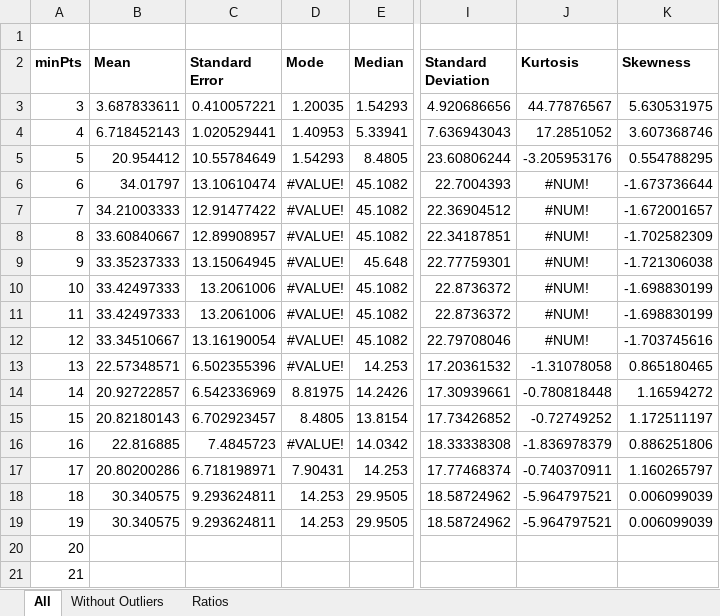
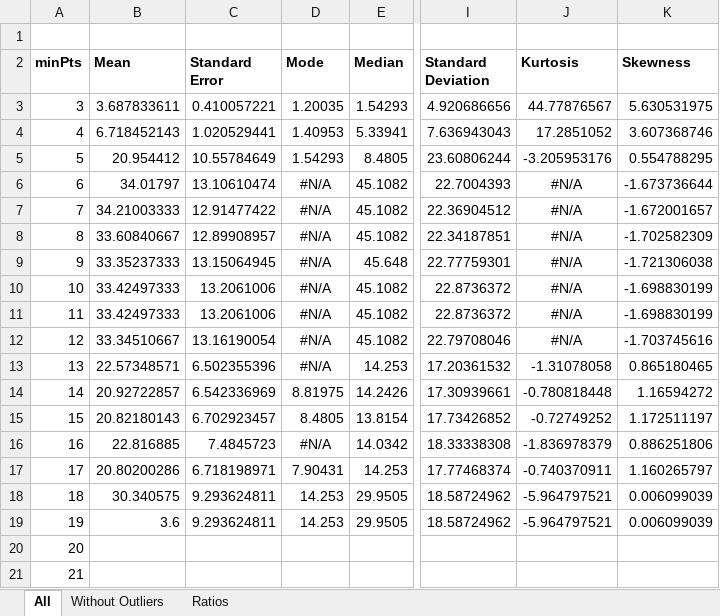
Before and after one commit to ojmakhura/mlfim, an Excel workbook: results/wx02/keypoints/Distance Ratio Statistics.xlsx, sheet All, drawn as a sheet; only a part is shown, gaps mark what is left out; values as stored, in another font and other column widths than the file's, no borders; the diff names each change by its address in the sheet, - before the commit and + after, or states it on an @@ line.

```diff
--- a/results/wx02/keypoints/Distance Ratio Statistics.xlsx (sheet All)
+++ b/results/wx02/keypoints/Distance Ratio Statistics.xlsx (sheet All)
-D6:D13 (Mode): #VALUE!
+D6:D13 (Mode): #N/A
-J6:J12 (Kurtosis): #NUM!
+J6:J12 (Kurtosis): #N/A
-D16 (Mode): #VALUE!
+D16 (Mode): #N/A
-B19 (Mean): 30.340575
+B19 (Mean): 3.6
```
Also changed, not shown: sheet Ratios, sheet Without Outliers, results/wx07/keypoints/Core Distance Ratio Statistics.xlsx, results/wx07/keypoints/Distance Ratio Statistics.xlsx, 6 other files.
